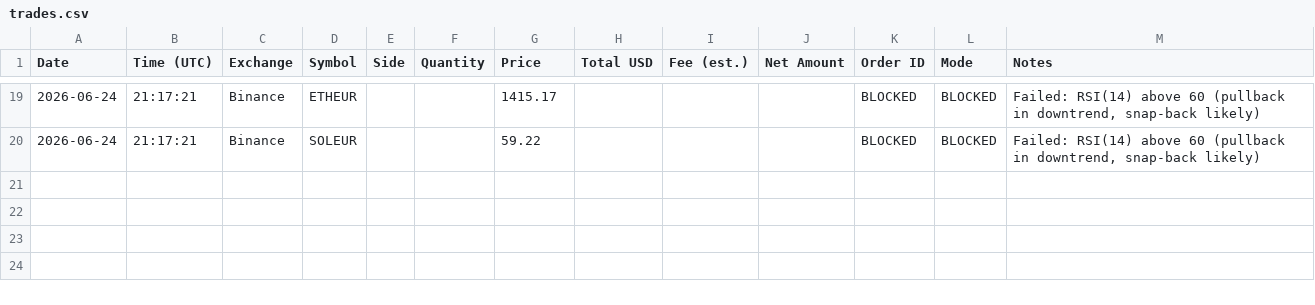
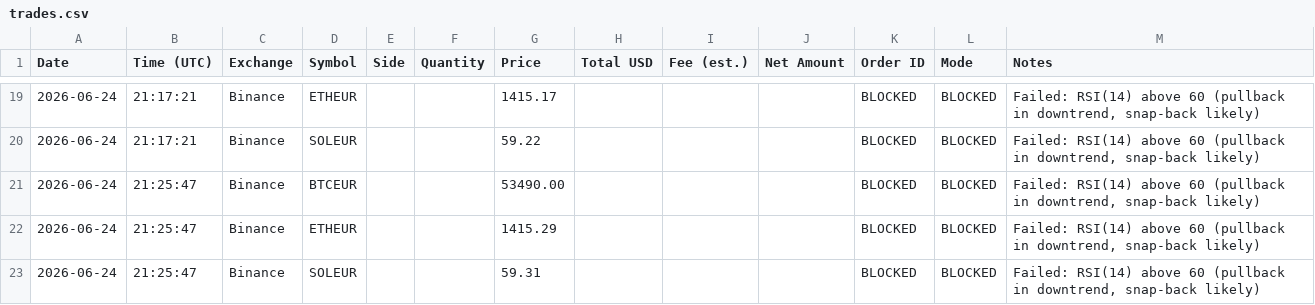
Before and after one commit to arbaoui562-glitch/binance-signal-bot, a CSV file: trades.csv, drawn as a sheet; only a part is shown, gaps mark what is left out.

```diff
--- a/trades.csv
+++ b/trades.csv
@@ -20 +20,4 @@ Date,Time (UTC),Exchange,Symbol,Side,Quantity,Price,Total USD,Fee (est.),Net Amo
 2026-06-24,21:17:21,Binance,SOLEUR,,,59.22,,,,BLOCKED,BLOCKED,"Failed: RSI(14) above 60 (pullback in downtrend, snap-back likely)"
+2026-06-24,21:25:47,Binance,BTCEUR,,,53490.00,,,,BLOCKED,BLOCKED,"Failed: RSI(14) above 60 (pullback in downtrend, snap-back likely)"
+2026-06-24,21:25:47,Binance,ETHEUR,,,1415.29,,,,BLOCKED,BLOCKED,"Failed: RSI(14) above 60 (pullback in downtrend, snap-back likely)"
+2026-06-24,21:25:47,Binance,SOLEUR,,,59.31,,,,BLOCKED,BLOCKED,"Failed: RSI(14) above 60 (pullback in downtrend, snap-back likely)"
```
Also changed, not shown: 1 other file.
